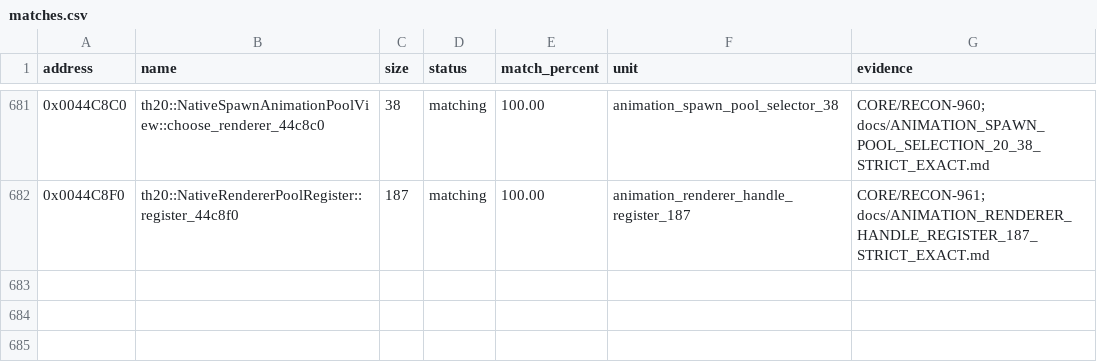
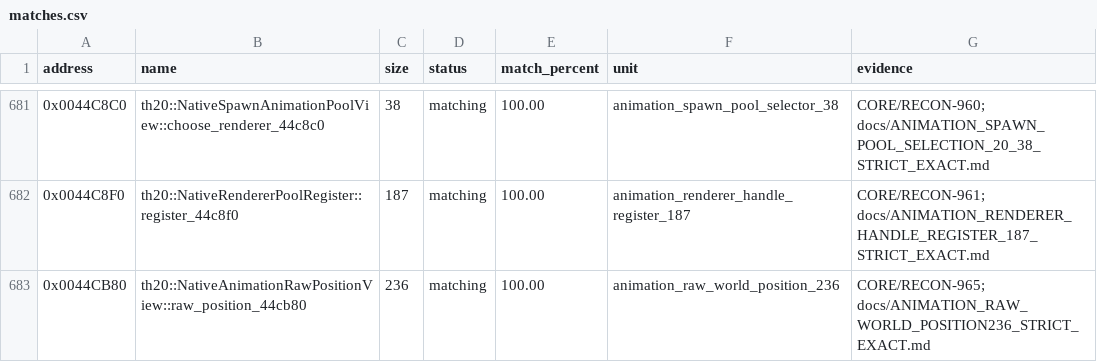
Before and after one commit to N0zoM1z0/th20, a CSV file: config/matches.csv, drawn as a sheet; only a part is shown, gaps mark what is left out.

Commit message:
gpt-web: match entire 236-byte recursive Animation world-position boss

```diff
--- a/config/matches.csv
+++ b/config/matches.csv
@@ -682 +682,2 @@ address,name,size,status,match_percent,unit,evidence
 0x0044C8F0,th20::NativeRendererPoolRegister::register_44c8f0,187,matching,100.00,animation_renderer_handle_register_187,CORE/RECON-961; docs/ANIMATION_RENDERER_HANDLE_REGISTER_187_STRICT_EXACT.md
+0x0044CB80,th20::NativeAnimationRawPositionView::raw_position_44cb80,236,matching,100.00,animation_raw_world_position_236,CORE/RECON-965; docs/ANIMATION_RAW_WORLD_POSITION236_STRICT_EXACT.md
```
Also changed, not shown: config/implemented.csv, config/reccmp-functions.csv, 9 other files.
